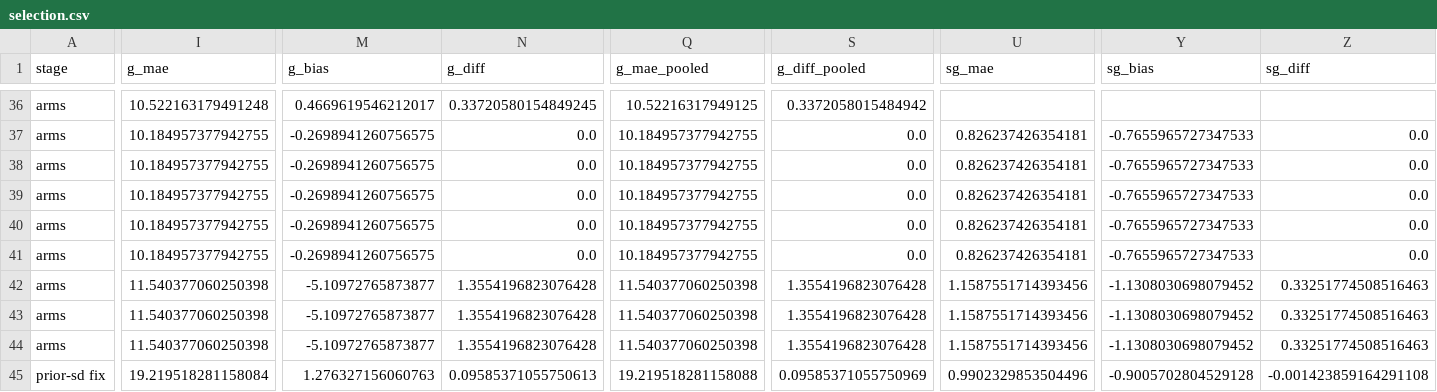
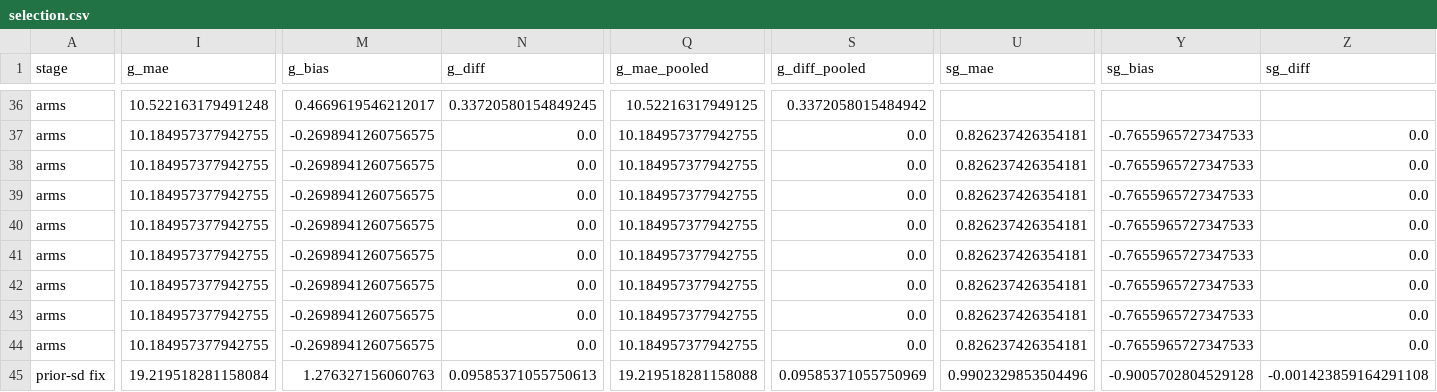
Before and after one commit to f1-t/agentic-ai, a CSV file: f1-race-strategy-agent-local-test/reports/calibration/cross_race/selection.csv, drawn as a sheet; only a part is shown, gaps mark what is left out; the diff covers the shown part only; the diff names each change by its address in the sheet, - before the commit and + after, or states it on an @@ line.

Commit message:
driver_effects off|race|all; pit-in stop counts; held-out race guard
driver_effects takes "off" (the default), "race" or "all". "race" puts the
driver offsets on race rows only, so the practice prior stays the pooled,
option-off prior; "all" is the previous behaviour (offsets in practice too),
kept so the practice finding stays reproducible. The three arms use "race".

The stop-count check counts the field's stops from pit-in laps (before the
car's last lap) instead of stints less one.

The cross-race runner refuses a race data/eval_set.json holds out unless
--allow-held-out, before anything about it is loaded; --races auto (cross run
and real-run) skips them, and the report's "Held-out races" section names
the races excluded for that reason. A fold an arm cannot replay (a compound
its world does not model) is kept as a fold_error row and listed in the
report instead of stopping the run.

The Spain-only cross-race report is regenerated: only the driver_effects
rows (now "race"), the stamps and the held-out section change.

```diff
--- a/f1-race-strategy-agent-local-test/reports/calibration/cross_race/selection.csv
+++ b/f1-race-strategy-agent-local-test/reports/calibration/cross_race/selection.csv
-I42:I44 (g_mae): 11.540377060250398
+I42:I44 (g_mae): 10.184957377942755
-M42:M44 (g_bias): -5.10972765873877
+M42:M44 (g_bias): -0.2698941260756575
-N42:N44 (g_diff): 1.3554196823076428
+N42:N44 (g_diff): 0.0
-Q42:Q44 (g_mae_pooled): 11.540377060250398
+Q42:Q44 (g_mae_pooled): 10.184957377942755
-S42:S44 (g_diff_pooled): 1.3554196823076428
+S42:S44 (g_diff_pooled): 0.0
-U42:U44 (sg_mae): 1.1587551714393456
+U42:U44 (sg_mae): 0.826237426354181
-Y42:Y44 (sg_bias): -1.1308030698079452
+Y42:Y44 (sg_bias): -0.7655965727347533
-Z42:Z44 (sg_diff): 0.33251774508516463
+Z42:Z44 (sg_diff): 0.0
```
Also changed, not shown: 36 edited cells elsewhere in this file, f1-race-strategy-agent-local-test/reports/calibration/cross_race/arms.csv, f1-race-strategy-agent-local-test/reports/calibration/cross_race/g_by_arm.csv, 12 other files.
